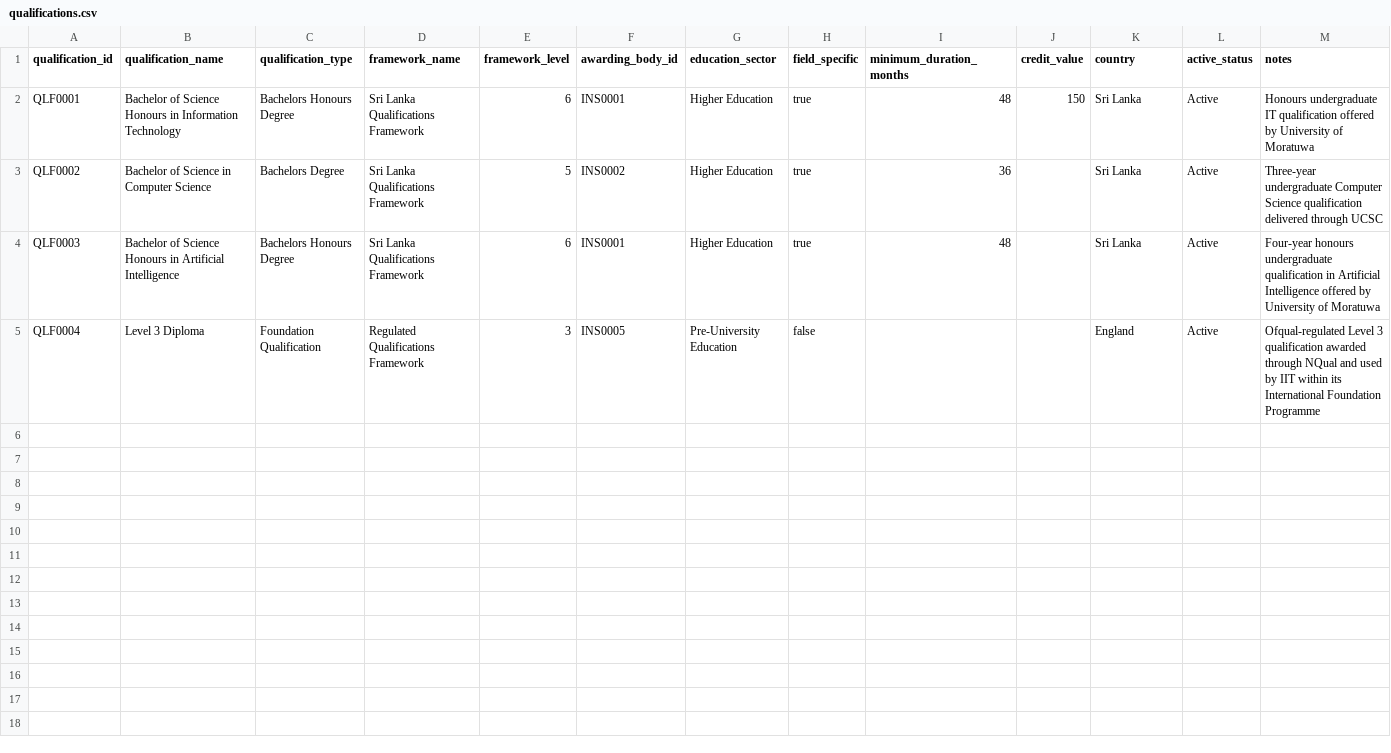
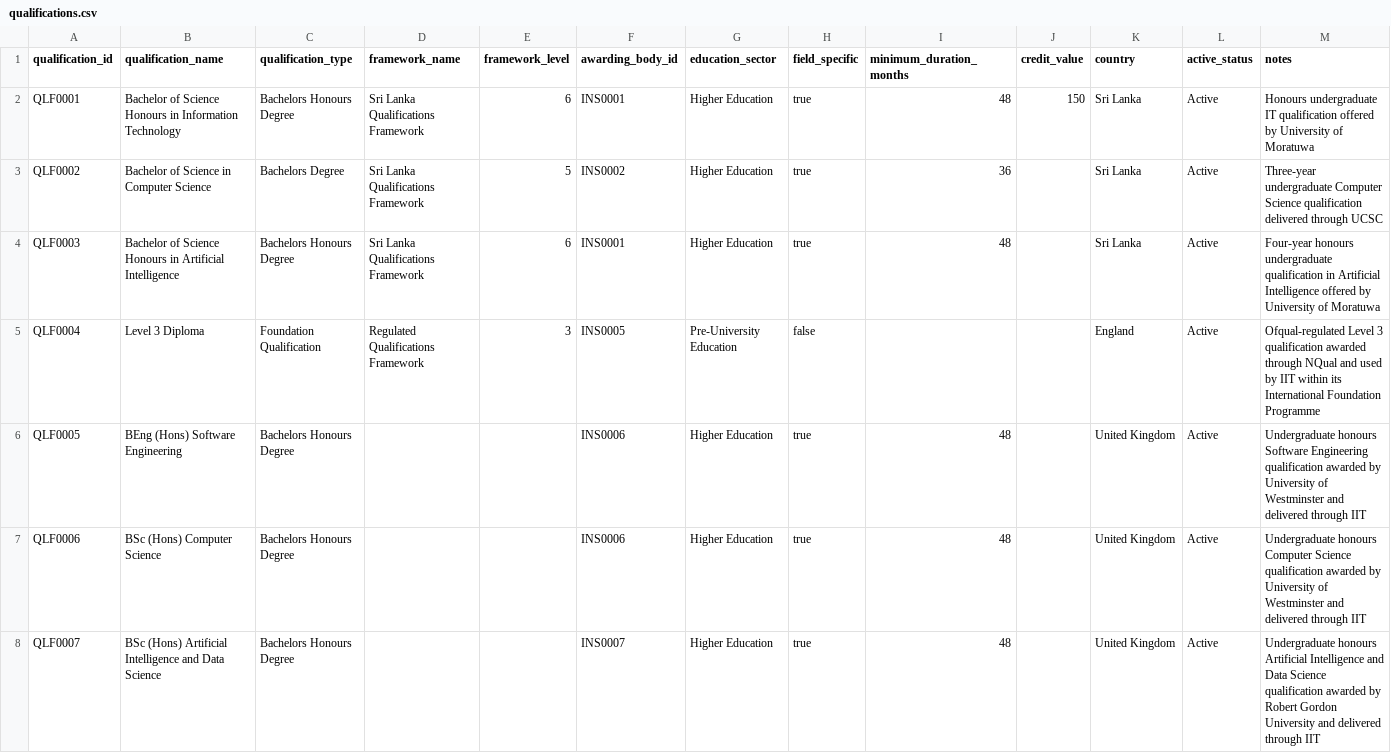
Before and after one commit to oshem-kanakarathna/WiseLanka, a CSV file: data/reference/qualifications.csv, drawn as a sheet.

```diff
--- a/data/reference/qualifications.csv
+++ b/data/reference/qualifications.csv
@@ -5 +5,4 @@ QLF0003,Bachelor of Science Honours in Artificial Intelligence,Bachelors Honours
 QLF0004,Level 3 Diploma,Foundation Qualification,Regulated Qualifications Framework,3,INS0005,Pre-University Education,false,,,England,Active,Ofqual-regulated Level 3 qualification awarded through NQual and used by IIT within its International Foundation Programme
+QLF0005,BEng (Hons) Software Engineering,Bachelors Honours Degree,,,INS0006,Higher Education,true,48,,United Kingdom,Active,Undergraduate honours Software Engineering qualification awarded by University of Westminster and delivered through IIT
+QLF0006,BSc (Hons) Computer Science,Bachelors Honours Degree,,,INS0006,Higher Education,true,48,,United Kingdom,Active,Undergraduate honours Computer Science qualification awarded by University of Westminster and delivered through IIT
+QLF0007,BSc (Hons) Artificial Intelligence and Data Science,Bachelors Honours Degree,,,INS0007,Higher Education,true,48,,United Kingdom,Active,Undergraduate honours Artificial Intelligence and Data Science qualification awarded by Robert Gordon University and delivered through IIT
```
Also changed, not shown: data/metadata/evidence_sources.csv, data/metadata/recognition_records.csv, 10 other files.
